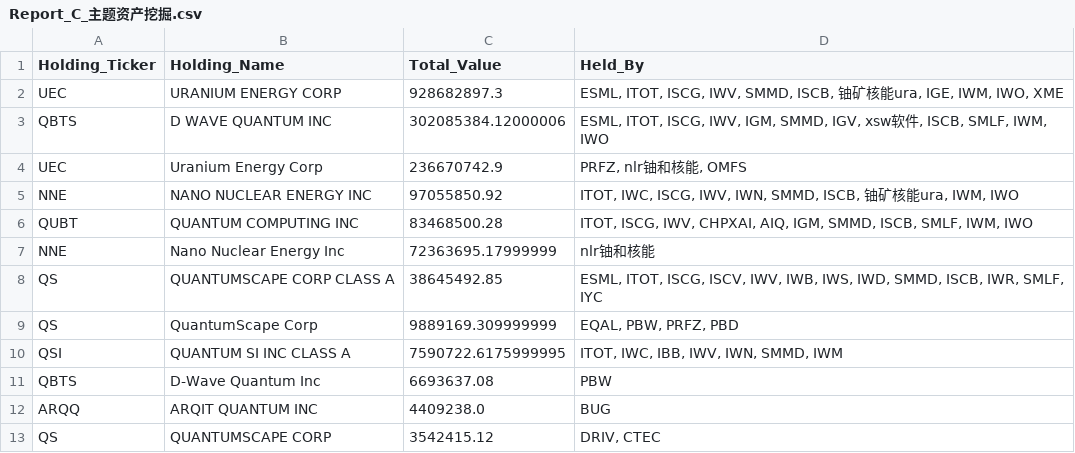
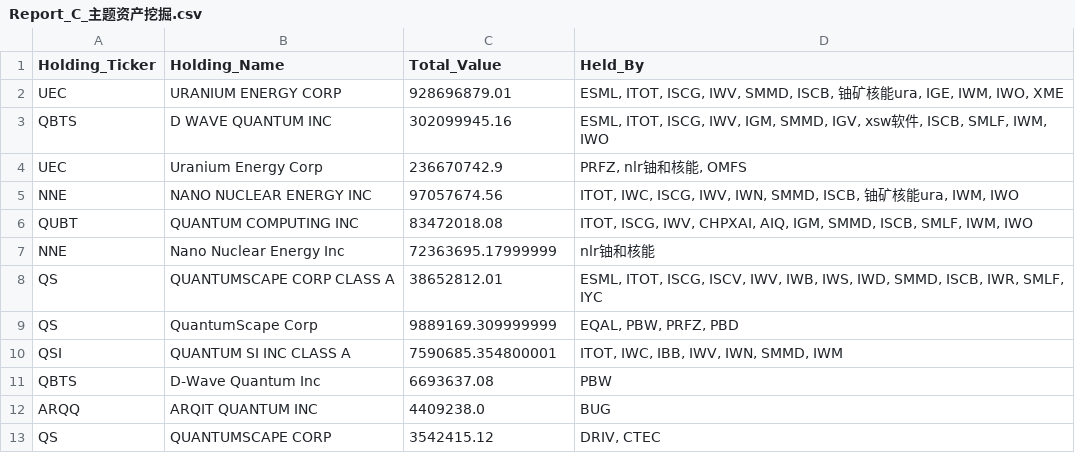
Before and after one commit to starwang3218-alt/ETF-Tracker, a CSV file: reports/Report_C_主题资产挖掘.csv, drawn as a sheet; only a part is shown.

```diff
--- a/reports/Report_C_主题资产挖掘.csv
+++ b/reports/Report_C_主题资产挖掘.csv
@@ -1,11 +1,11 @@
 Holding_Ticker,Holding_Name,Total_Value,Held_By
-UEC,URANIUM ENERGY CORP,928682897.3,"ESML, ITOT, ISCG, IWV, SMMD, ISCB, 铀矿核能ura, IGE, IWM, IWO, XME"
-QBTS,D WAVE QUANTUM INC,302085384.12000006,"ESML, ITOT, ISCG, IWV, IGM, SMMD, IGV, xsw软件, ISCB, SMLF, IWM, IWO"
+UEC,URANIUM ENERGY CORP,928696879.01,"ESML, ITOT, ISCG, IWV, SMMD, ISCB, 铀矿核能ura, IGE, IWM, IWO, XME"
+QBTS,D WAVE QUANTUM INC,302099945.16,"ESML, ITOT, ISCG, IWV, IGM, SMMD, IGV, xsw软件, ISCB, SMLF, IWM, IWO"
 UEC,Uranium Energy Corp,236670742.9,"PRFZ, nlr铀和核能, OMFS"
-NNE,NANO NUCLEAR ENERGY INC,97055850.92,"ITOT, IWC, ISCG, IWV, IWN, SMMD, ISCB, 铀矿核能ura, IWM, IWO"
-QUBT,QUANTUM COMPUTING INC,83468500.28,"ITOT, ISCG, IWV, CHPXAI, AIQ, IGM, SMMD, ISCB, SMLF, IWM, IWO"
+NNE,NANO NUCLEAR ENERGY INC,97057674.56,"ITOT, IWC, ISCG, IWV, IWN, SMMD, ISCB, 铀矿核能ura, IWM, IWO"
+QUBT,QUANTUM COMPUTING INC,83472018.08,"ITOT, ISCG, IWV, CHPXAI, AIQ, IGM, SMMD, ISCB, SMLF, IWM, IWO"
 NNE,Nano Nuclear Energy Inc,72363695.17999999,nlr铀和核能
-QS,QUANTUMSCAPE CORP CLASS A,38645492.85,"ESML, ITOT, ISCG, ISCV, IWV, IWB, IWS, IWD, SMMD, ISCB, IWR, SMLF, IYC"
+QS,QUANTUMSCAPE CORP CLASS A,38652812.01,"ESML, ITOT, ISCG, ISCV, IWV, IWB, IWS, IWD, SMMD, ISCB, IWR, SMLF, IYC"
 QS,QuantumScape Corp,9889169.309999999,"EQAL, PBW, PRFZ, PBD"
-QSI,QUANTUM SI INC CLASS A,7590722.6175999995,"ITOT, IWC, IBB, IWV, IWN, SMMD, IWM"
+QSI,QUANTUM SI INC CLASS A,7590685.354800001,"ITOT, IWC, IBB, IWV, IWN, SMMD, IWM"
 QBTS,D-Wave Quantum Inc,6693637.08,PBW
```
Also changed, not shown: data/data_freshness_report.csv, data/market_price_20260430.csv, 4 other files.
